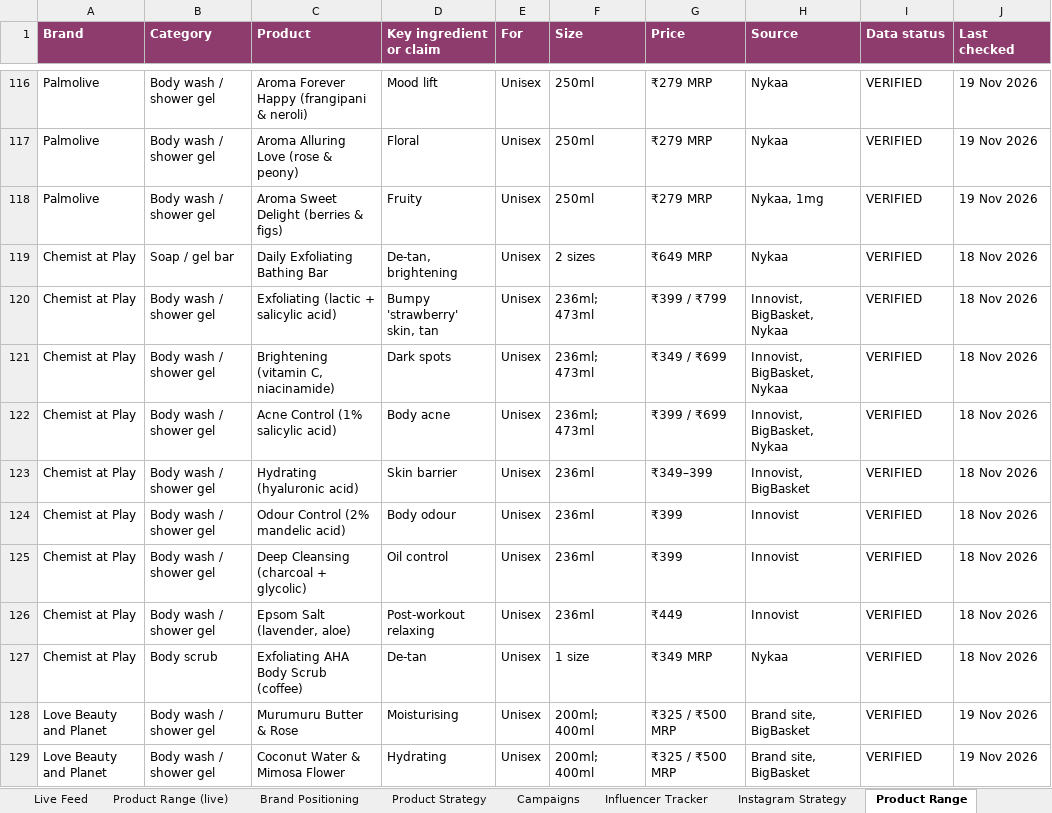
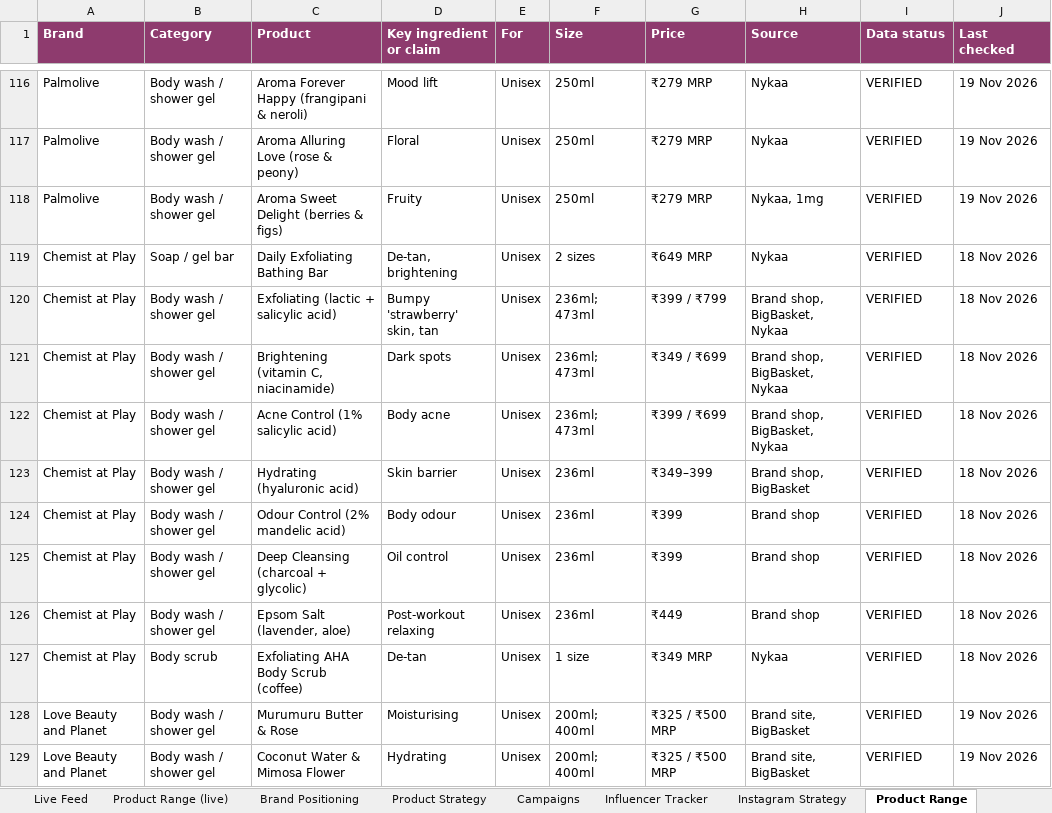
Before and after one commit to udayruhil082/yuki-insights, an Excel workbook: docs/data/competitor_radar.xlsx, sheet Product Range, drawn as a sheet; only a part is shown, gaps mark what is left out; values as stored, in another font and other column widths than the file's, no borders; the diff names each change by its address in the sheet, - before the commit and + after, or states it on an @@ line.

```diff
--- a/docs/data/competitor_radar.xlsx (sheet Product Range)
+++ b/docs/data/competitor_radar.xlsx (sheet Product Range)
-H120:H122 (Source): Innovist, BigBasket, Nykaa
+H120:H122 (Source): Brand shop, BigBasket, Nykaa
-H123 (Source): Innovist, BigBasket
+H123 (Source): Brand shop, BigBasket
-H124:H126 (Source): Innovist
+H124:H126 (Source): Brand shop
```
Also changed, not shown: sheet Live Feed, sheet Sources, sheet Brand Positioning, sheet Product Strategy, sheet Campaigns, 4 other files.
